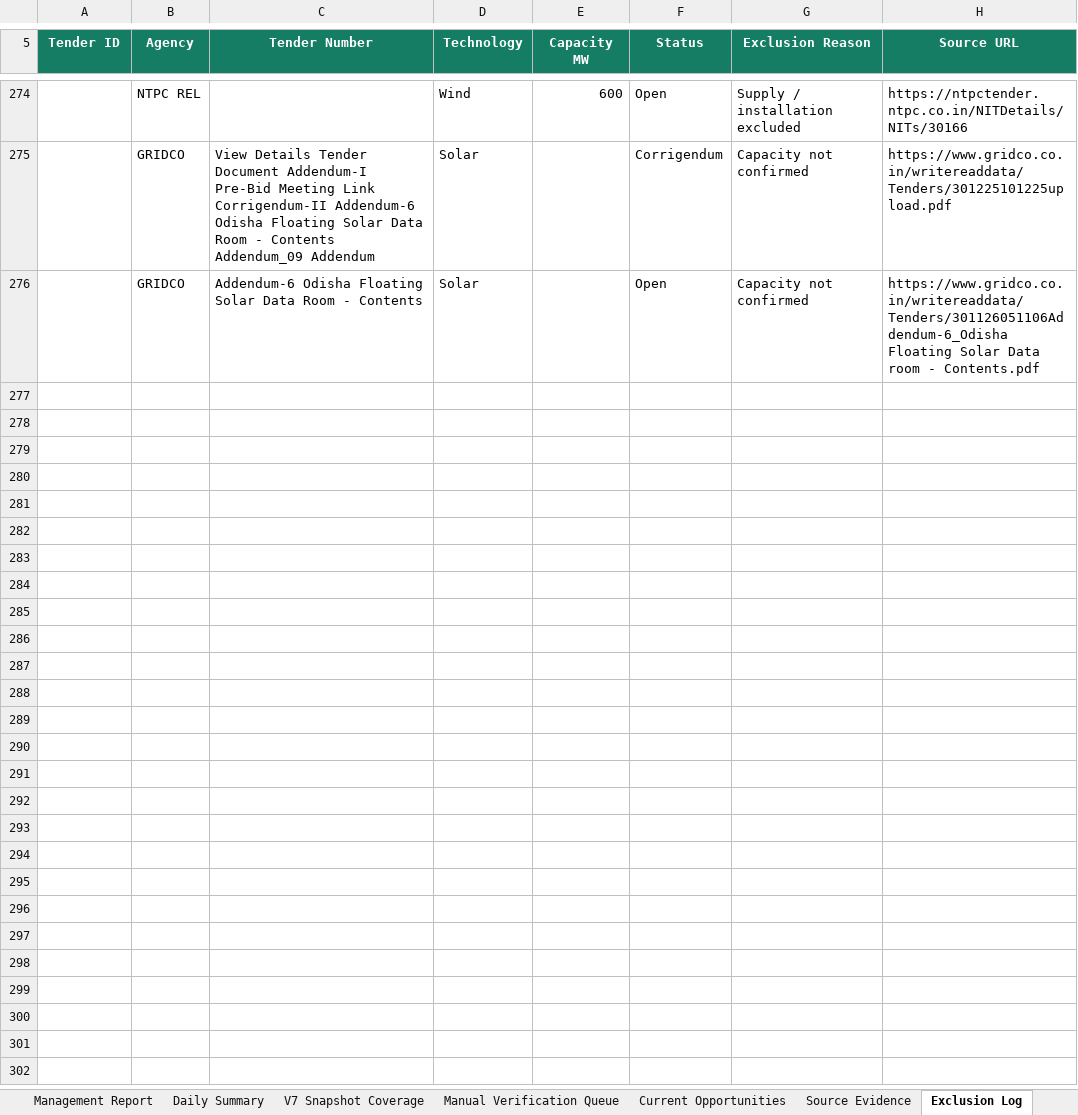
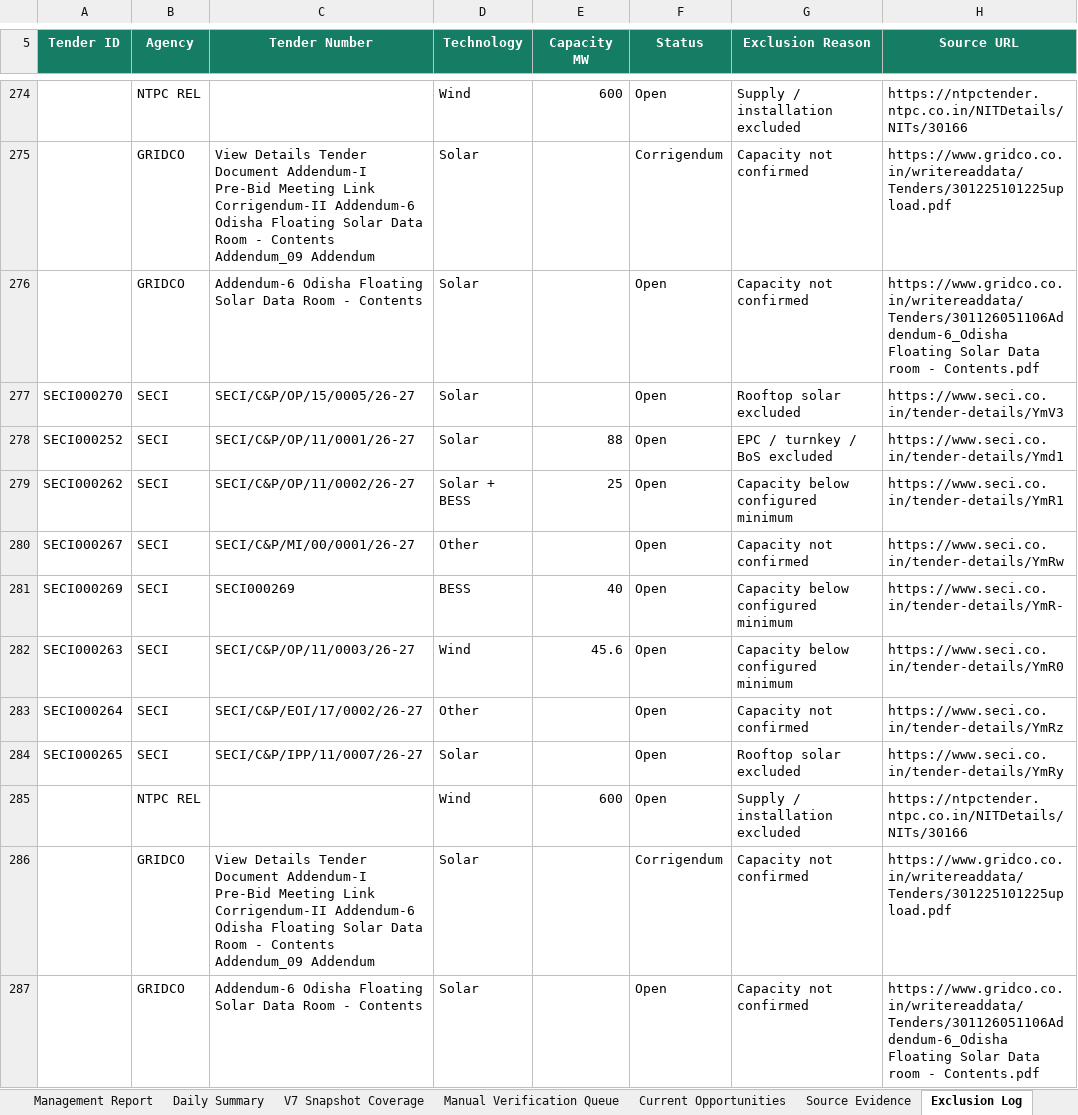
Before and after one commit to omi54321/Renewable-tender-tracker, an Excel workbook: Output/Renewable_Tender_Tracker_V14.xlsx, sheet Exclusion Log, drawn as a sheet; only a part is shown, gaps mark what is left out; values as stored, in another font and other column widths than the file's, no borders; table styles not drawn; the diff names each change by its address in the sheet, - before the commit and + after, or states it on an @@ line.

Commit message:
V14 automated tender update 2026-08-26 03:52 UTC

```diff
--- a/Output/Renewable_Tender_Tracker_V14.xlsx (sheet Exclusion Log)
+++ b/Output/Renewable_Tender_Tracker_V14.xlsx (sheet Exclusion Log)
+row 277: SECI000270 | SECI | SECI/C&P/OP/15/0005/26-27 | Solar |  | Open | Rooftop solar excluded | https://www.seci.co.in/tender-details/YmV3
+row 278: SECI000252 | SECI | SECI/C&P/OP/11/0001/26-27 | Solar | 88 | Open | EPC / turnkey / BoS excluded | https://www.seci.co.in/tender-details/Ymd1
+row 279: SECI000262 | SECI | SECI/C&P/OP/11/0002/26-27 | Solar + BESS | 25 | Open | Capacity below configured minimum | https://www.seci.co.in/tender-details/YmR1
+row 280: SECI000267 | SECI | SECI/C&P/MI/00/0001/26-27 | Other |  | Open | Capacity not confirmed | https://www.seci.co.in/tender-details/YmRw
+row 281: SECI000269 | SECI | SECI000269 | BESS | 40 | Open | Capacity below configured minimum | https://www.seci.co.in/tender-details/YmR-
+row 282: SECI000263 | SECI | SECI/C&P/OP/11/0003/26-27 | Wind | 45.6 | Open | Capacity below configured minimum | https://www.seci.co.in/tender-details/YmR0
+row 283: SECI000264 | SECI | SECI/C&P/EOI/17/0002/26-27 | Other |  | Open | Capacity not confirmed | https://www.seci.co.in/tender-details/YmRz
+row 284: SECI000265 | SECI | SECI/C&P/IPP/11/0007/26-27 | Solar |  | Open | Rooftop solar excluded | https://www.seci.co.in/tender-details/YmRy
+row 285:  | NTPC REL |  | Wind | 600 | Open | Supply / installation excluded | https://ntpctender.ntpc.co.in/NITDetails/NITs/30166
+row 286:  | GRIDCO | View Details Tender Document Addendum-I Pre-Bid Meeting Link Corrigendum-II Addendum-6 Odisha Floating Solar Data Room - Contents Addendum_09 Addendum | Solar |  | Corrigendum | Capacity not confirmed | https://www.gridco.co.in/writereaddata/Tenders/301225101225upload.pdf
+row 287:  | GRIDCO | Addendum-6 Odisha Floating Solar Data Room - Contents | Solar |  | Open | Capacity not confirmed | https://www.gridco.co.in/writereaddata/Tenders/301126051106Addendum-6_Odisha Floating Solar Data room - Contents.pdf
```
Also changed, not shown: sheet Automation Status, sheet Master Tenders, 4 other files.
